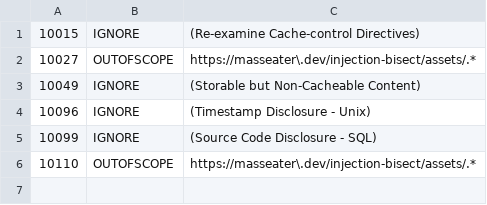
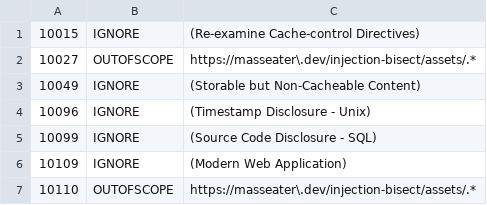
Before and after one commit to masseater/ecosystems, a TSV file: .github/zap/rules.tsv, drawn as a sheet.

```diff
--- a/.github/zap/rules.tsv
+++ b/.github/zap/rules.tsv
@@ -5,2 +5,3 @@
 10099	IGNORE	(Source Code Disclosure - SQL)
+10109	IGNORE	(Modern Web Application)
 10110	OUTOFSCOPE	https://masseater\.dev/injection-bisect/assets/.*
```
